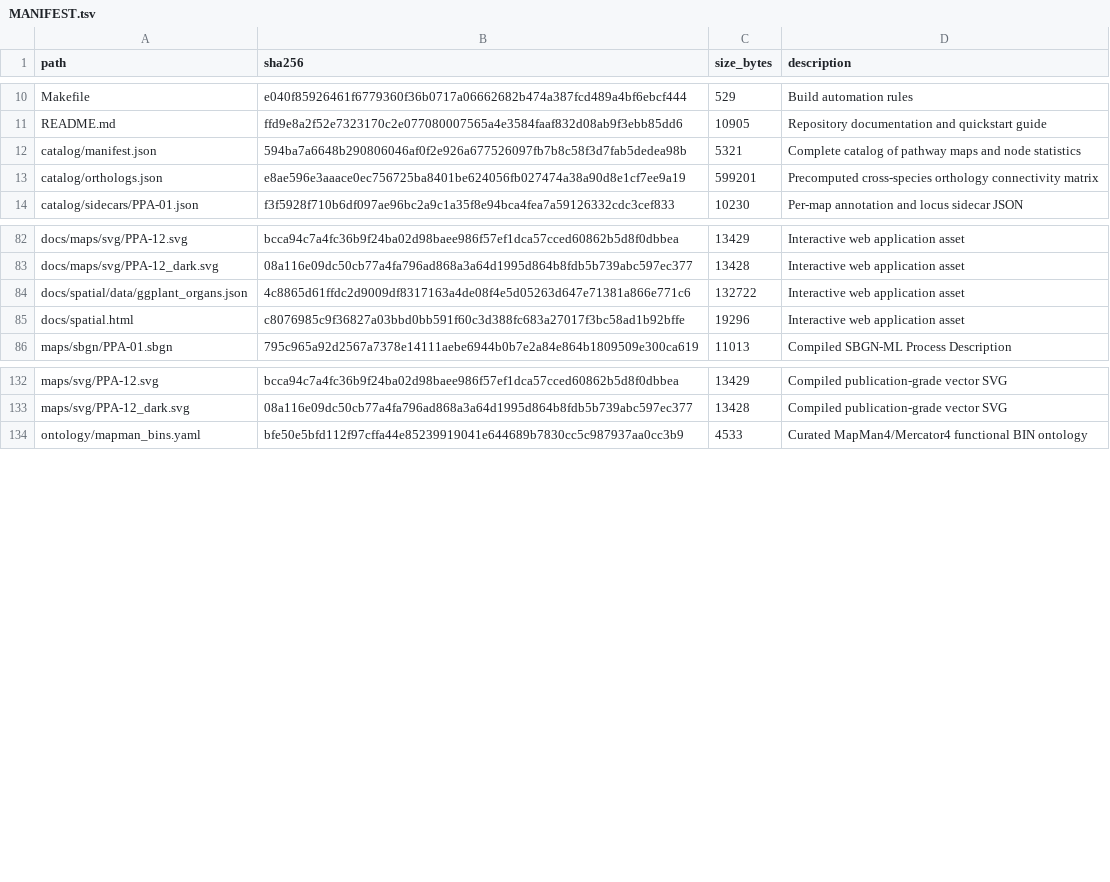
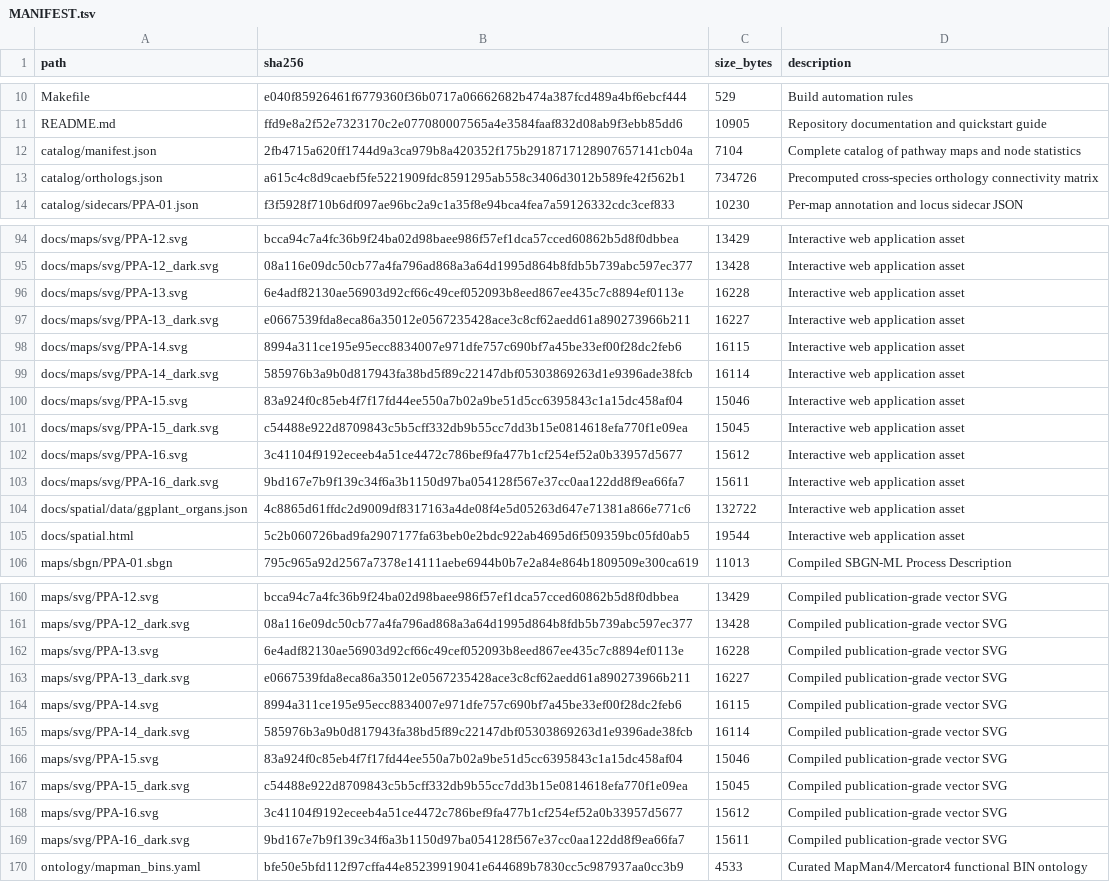
Before and after one commit to dr-richard-barker/plant-pathway-atlas, a TSV file: MANIFEST.tsv, drawn as a sheet; only a part is shown, gaps mark what is left out; the diff covers the shown part only.

```diff
--- a/MANIFEST.tsv
+++ b/MANIFEST.tsv
@@ -11,4 +11,4 @@ Makefile	e040f85926461f6779360f36b0717a06662682b474a387fcd489a4bf6ebcf444	529	Bu
 README.md	ffd9e8a2f52e7323170c2e077080007565a4e3584faaf832d08ab9f3ebb85dd6	10905	Repository documentation and quickstart guide
-catalog/manifest.json	594ba7a6648b290806046af0f2e926a677526097fb7b8c58f3d7fab5dedea98b	5321	Complete catalog of pathway maps and node statistics
-catalog/orthologs.json	e8ae596e3aaace0ec756725ba8401be624056fb027474a38a90d8e1cf7ee9a19	599201	Precomputed cross-species orthology connectivity matrix
+catalog/manifest.json	2fb4715a620ff1744d9a3ca979b8a420352f175b2918717128907657141cb04a	7104	Complete catalog of pathway maps and node statistics
+catalog/orthologs.json	a615c4c8d9caebf5fe5221909fdc8591295ab558c3406d3012b589fe42f562b1	734726	Precomputed cross-species orthology connectivity matrix
 catalog/sidecars/PPA-01.json	f3f5928f710b6df097ae96bc2a9c1a35f8e94bca4fea7a59126332cdc3cef833	10230	Per-map annotation and locus sidecar JSON
@@ -83,4 +95,12 @@ docs/maps/svg/PPA-12.svg	bcca94c7a4fc36b9f24ba02d98baee986f57ef1dca57cced60862b5
 docs/maps/svg/PPA-12_dark.svg	08a116e09dc50cb77a4fa796ad868a3a64d1995d864b8fdb5b739abc597ec377	13428	Interactive web application asset
+docs/maps/svg/PPA-13.svg	6e4adf82130ae56903d92cf66c49cef052093b8eed867ee435c7c8894ef0113e	16228	Interactive web application asset
+docs/maps/svg/PPA-13_dark.svg	e0667539fda8eca86a35012e0567235428ace3c8cf62aedd61a890273966b211	16227	Interactive web application asset
+docs/maps/svg/PPA-14.svg	8994a311ce195e95ecc8834007e971dfe757c690bf7a45be33ef00f28dc2feb6	16115	Interactive web application asset
+docs/maps/svg/PPA-14_dark.svg	585976b3a9b0d817943fa38bd5f89c22147dbf05303869263d1e9396ade38fcb	16114	Interactive web application asset
+docs/maps/svg/PPA-15.svg	83a924f0c85eb4f7f17fd44ee550a7b02a9be51d5cc6395843c1a15dc458af04	15046	Interactive web application asset
+docs/maps/svg/PPA-15_dark.svg	c54488e922d8709843c5b5cff332db9b55cc7dd3b15e0814618efa770f1e09ea	15045	Interactive web application asset
+docs/maps/svg/PPA-16.svg	3c41104f9192eceeb4a51ce4472c786bef9fa477b1cf254ef52a0b33957d5677	15612	Interactive web application asset
+docs/maps/svg/PPA-16_dark.svg	9bd167e7b9f139c34f6a3b1150d97ba054128f567e37cc0aa122dd8f9ea66fa7	15611	Interactive web application asset
 docs/spatial/data/ggplant_organs.json	4c8865d61ffdc2d9009df8317163a4de08f4e5d05263d647e71381a866e771c6	132722	Interactive web application asset
-docs/spatial.html	c8076985c9f36827a03bbd0bb591f60c3d388fc683a27017f3bc58ad1b92bffe	19296	Interactive web application asset
+docs/spatial.html	5c2b060726bad9fa2907177fa63beb0e2bdc922ab4695d6f509359bc05fd0ab5	19544	Interactive web application asset
 maps/sbgn/PPA-01.sbgn	795c965a92d2567a7378e14111aebe6944b0b7e2a84e864b1809509e300ca619	11013	Compiled SBGN-ML Process Description
@@ -133,2 +161,10 @@ maps/svg/PPA-12.svg	bcca94c7a4fc36b9f24ba02d98baee986f57ef1dca57cced60862b5d8f0d
 maps/svg/PPA-12_dark.svg	08a116e09dc50cb77a4fa796ad868a3a64d1995d864b8fdb5b739abc597ec377	13428	Compiled publication-grade vector SVG
+maps/svg/PPA-13.svg	6e4adf82130ae56903d92cf66c49cef052093b8eed867ee435c7c8894ef0113e	16228	Compiled publication-grade vector SVG
+maps/svg/PPA-13_dark.svg	e0667539fda8eca86a35012e0567235428ace3c8cf62aedd61a890273966b211	16227	Compiled publication-grade vector SVG
+maps/svg/PPA-14.svg	8994a311ce195e95ecc8834007e971dfe757c690bf7a45be33ef00f28dc2feb6	16115	Compiled publication-grade vector SVG
+maps/svg/PPA-14_dark.svg	585976b3a9b0d817943fa38bd5f89c22147dbf05303869263d1e9396ade38fcb	16114	Compiled publication-grade vector SVG
+maps/svg/PPA-15.svg	83a924f0c85eb4f7f17fd44ee550a7b02a9be51d5cc6395843c1a15dc458af04	15046	Compiled publication-grade vector SVG
+maps/svg/PPA-15_dark.svg	c54488e922d8709843c5b5cff332db9b55cc7dd3b15e0814618efa770f1e09ea	15045	Compiled publication-grade vector SVG
+maps/svg/PPA-16.svg	3c41104f9192eceeb4a51ce4472c786bef9fa477b1cf254ef52a0b33957d5677	15612	Compiled publication-grade vector SVG
+maps/svg/PPA-16_dark.svg	9bd167e7b9f139c34f6a3b1150d97ba054128f567e37cc0aa122dd8f9ea66fa7	15611	Compiled publication-grade vector SVG
 ontology/mapman_bins.yaml	bfe50e5bfd112f97cffa44e85239919041e644689b7830cc5c987937aa0cc3b9	4533	Curated MapMan4/Mercator4 functional BIN ontology
```
Also changed, not shown: 20 added rows and 11 edited cells elsewhere in this file, 46 other files.
